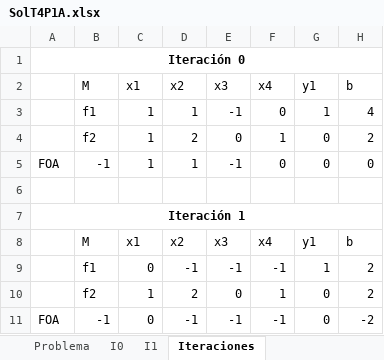
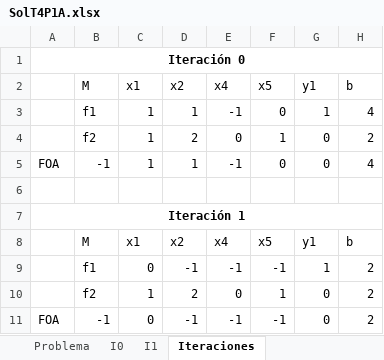
Before and after one commit to pabloguarda/Optimization, an Excel workbook: 2019-1/Taller 4/SolT4P1A.xlsx, sheet Iteraciones, drawn as a sheet; values as stored, in another font and other column widths than the file's, no borders; the diff names each change by its address in the sheet, - before the commit and + after, or states it on an @@ line.

```diff
--- a/2019-1/Taller 4/SolT4P1A.xlsx (sheet Iteraciones)
+++ b/2019-1/Taller 4/SolT4P1A.xlsx (sheet Iteraciones)
-E2: x3
+E2: x4
-F2: x4
+F2: x5
-H5 (b): 0
+H5 (b): 4
-E8 (x4): x3
+E8 (x4): x4
-F8 (x5): x4
+F8 (x5): x5
-H11 (b): -2
+H11 (b): 2
```
Also changed, not shown: sheet I1, sheet I0, sheet Problema, charts or pictures, 1 other file.
